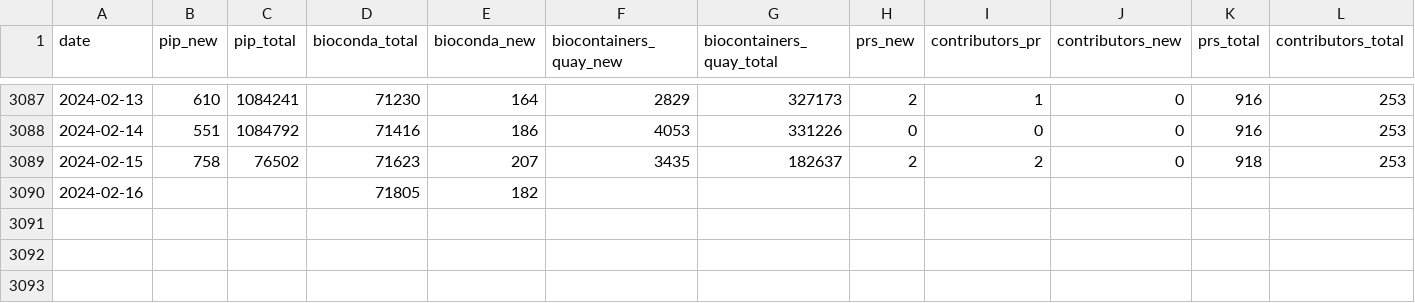
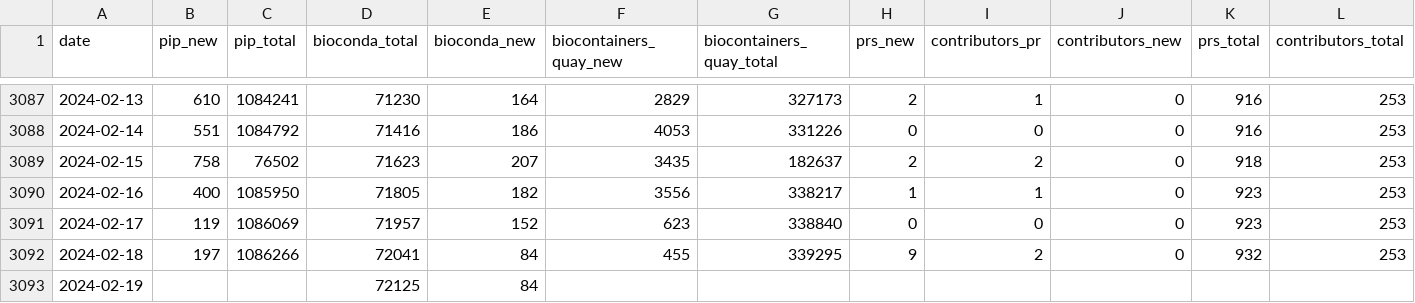
Before and after one commit to MultiQC/api.multiqc.info, a CSV file: app/downloads/daily.csv, drawn as a sheet; only a part is shown, gaps mark what is left out; rows hold the shown columns only; the diff names each change by its address in the sheet, - before the commit and + after, or states it on an @@ line.

Commit message:
Update daily stats

```diff
--- a/app/downloads/daily.csv
+++ b/app/downloads/daily.csv
-B3090 (pip_new): (empty)
+B3090 (pip_new): 400
-C3090 (pip_total): (empty)
+C3090 (pip_total): 1085950
-F3090 (biocontainers_quay_new): (empty)
+F3090 (biocontainers_quay_new): 3556
-G3090 (biocontainers_quay_total): (empty)
+G3090 (biocontainers_quay_total): 338217
-H3090 (prs_new): (empty)
+H3090 (prs_new): 1
-I3090 (contributors_pr): (empty)
+I3090 (contributors_pr): 1
-J3090 (contributors_new): (empty)
+J3090 (contributors_new): 0
-K3090 (prs_total): (empty)
+K3090 (prs_total): 923
-L3090 (contributors_total): (empty)
+L3090 (contributors_total): 253
+row 3091: 2024-02-17 | 119 | 1086069 | 71957 | 152 | 623 | 338840 | 0 | 0 | 0 | 923 | 253
+row 3092: 2024-02-18 | 197 | 1086266 | 72041 | 84 | 455 | 339295 | 9 | 2 | 0 | 932 | 253
+row 3093: 2024-02-19 |  |  | 72125 | 84
```
